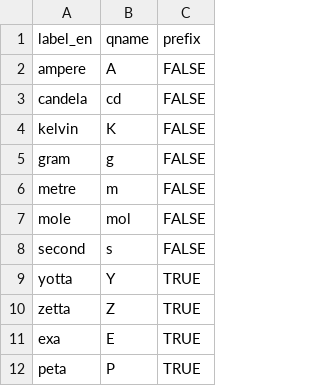
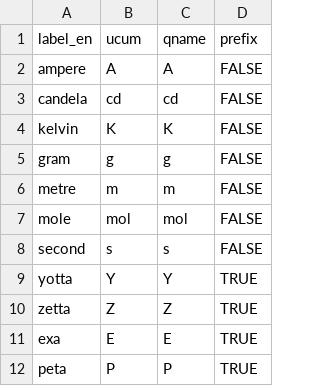
Before and after one commit to kaiiam/UO_revamp, a CSV file: qname_processing/input_mappings/QName/qname_labels.csv, drawn as a sheet; only a part is shown; the diff names each change by its address in the sheet, - before the commit and + after, or states it on an @@ line.

Commit message:
Add qname column

```diff
--- a/qname_processing/input_mappings/QName/qname_labels.csv
+++ b/qname_processing/input_mappings/QName/qname_labels.csv
+column C (qname), rows 2-12: A | cd | K | g | m | mol | s | Y | Z | E | P
-B1: qname
+B1: ucum
```
